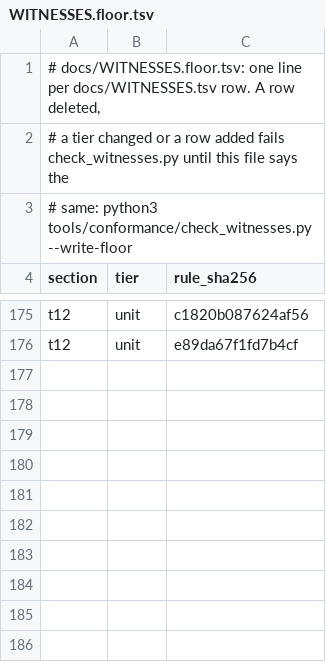
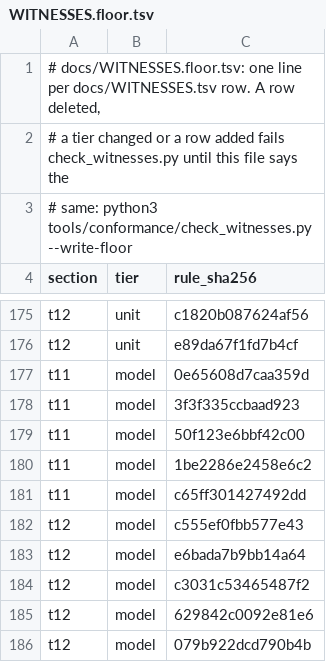
Before and after one commit to mas-bandwidth/rocketnet, a TSV file: docs/WITNESSES.floor.tsv, drawn as a sheet; only a part is shown, gaps mark what is left out.

```diff
--- a/docs/WITNESSES.floor.tsv
+++ b/docs/WITNESSES.floor.tsv
@@ -176 +176,11 @@ t12	unit	c1820b087624af56
 t12	unit	e89da67f1fd7b4cf
+t11	model	0e65608d7caa359d
+t11	model	3f3f335ccbaad923
+t11	model	50f123e6bbf42c00
+t11	model	1be2286e2458e6c2
+t11	model	c65ff301427492dd
+t12	model	c555ef0fbb577e43
+t12	model	e6bada7b9bb14a64
+t12	model	c3031c53465487f2
+t12	model	629842c0092e81e6
+t12	model	079b922dcd790b4b
```
Also changed, not shown: docs/WITNESSES.tsv, proofs/tla/COVERAGE.tsv, 26 other files.
